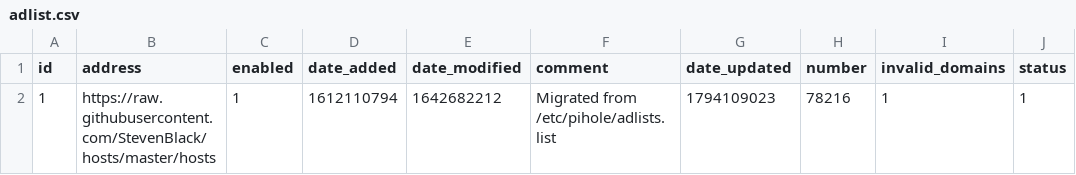
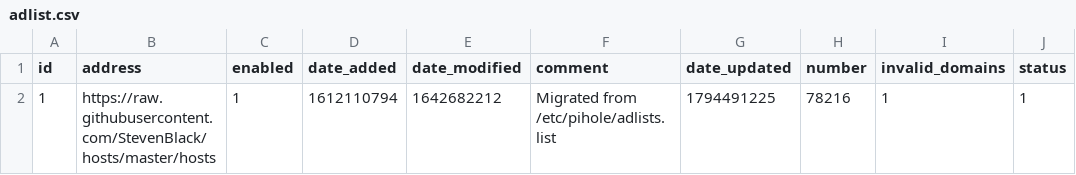
Before and after one commit to tester494/my-pihole-lists, a CSV file: adlist.csv, drawn as a sheet; only a part is shown; the diff names each change by its address in the sheet, - before the commit and + after, or states it on an @@ line.

Commit message:
Updated November 12, 2026  8:00PM

```diff
--- a/adlist.csv
+++ b/adlist.csv
-G2 (date_updated): 1794109023
+G2 (date_updated): 1794491225
```
